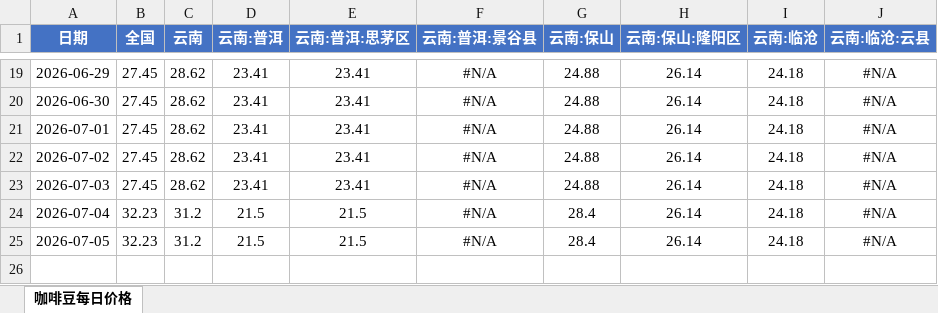
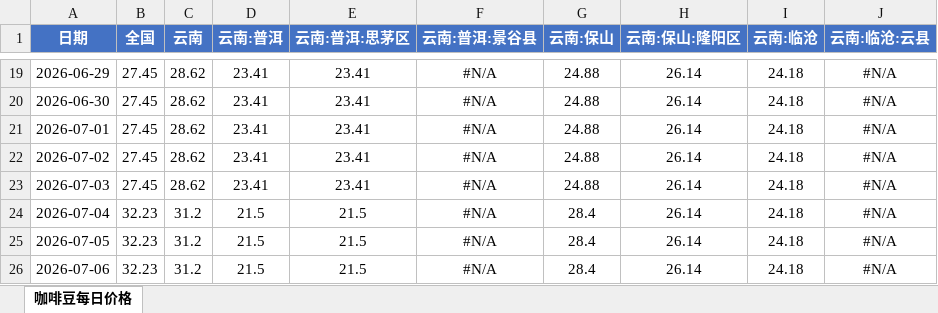
Before and after one commit to 2368846312-oss/coffee-price-spider, an Excel workbook: 咖啡豆每日价格.xlsx, sheet 咖啡豆每日价格, drawn as a sheet; only a part is shown, gaps mark what is left out; values as stored, in another font and other column widths than the file's, no borders; the diff names each change by its address in the sheet, - before the commit and + after, or states it on an @@ line.

```diff
--- a/咖啡豆每日价格.xlsx (sheet 咖啡豆每日价格)
+++ b/咖啡豆每日价格.xlsx (sheet 咖啡豆每日价格)
+row 26: 2026-07-06 | 32.23 | 31.2 | 21.5 | 21.5 | #N/A | 28.4 | 26.14 | 24.18 | #N/A
```
